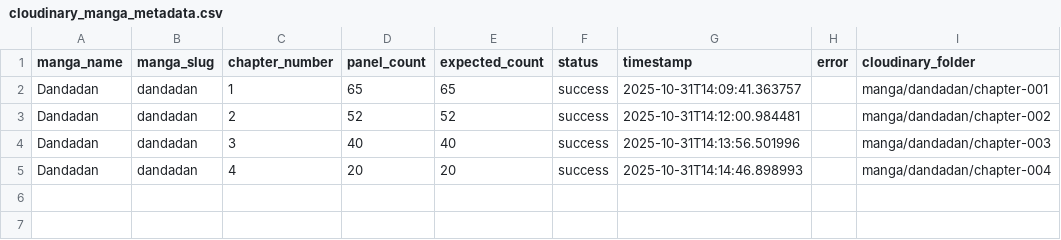
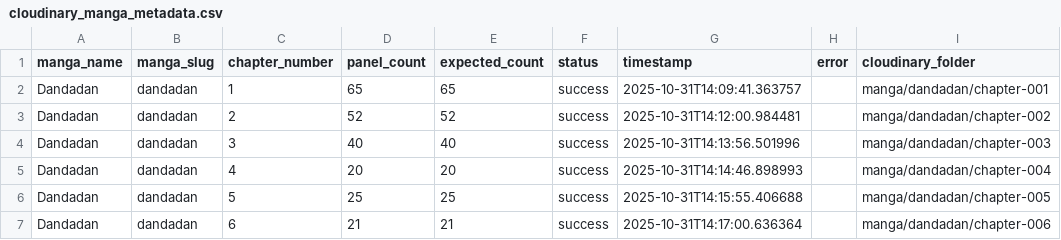
Before and after one commit to SafnasKaldeen/HiManga, a CSV file: cloudinary_manga_metadata.csv, drawn as a sheet; the diff names each change by its address in the sheet, - before the commit and + after, or states it on an @@ line.

```diff
--- a/cloudinary_manga_metadata.csv
+++ b/cloudinary_manga_metadata.csv
+row 6: Dandadan | dandadan | 5 | 25 | 25 | success | 2025-10-31T14:15:55.406688 |  | manga/dandadan/chapter-005
+row 7: Dandadan | dandadan | 6 | 21 | 21 | success | 2025-10-31T14:17:00.636364 |  | manga/dandadan/chapter-006
```
Also changed, not shown: 1 other file.
